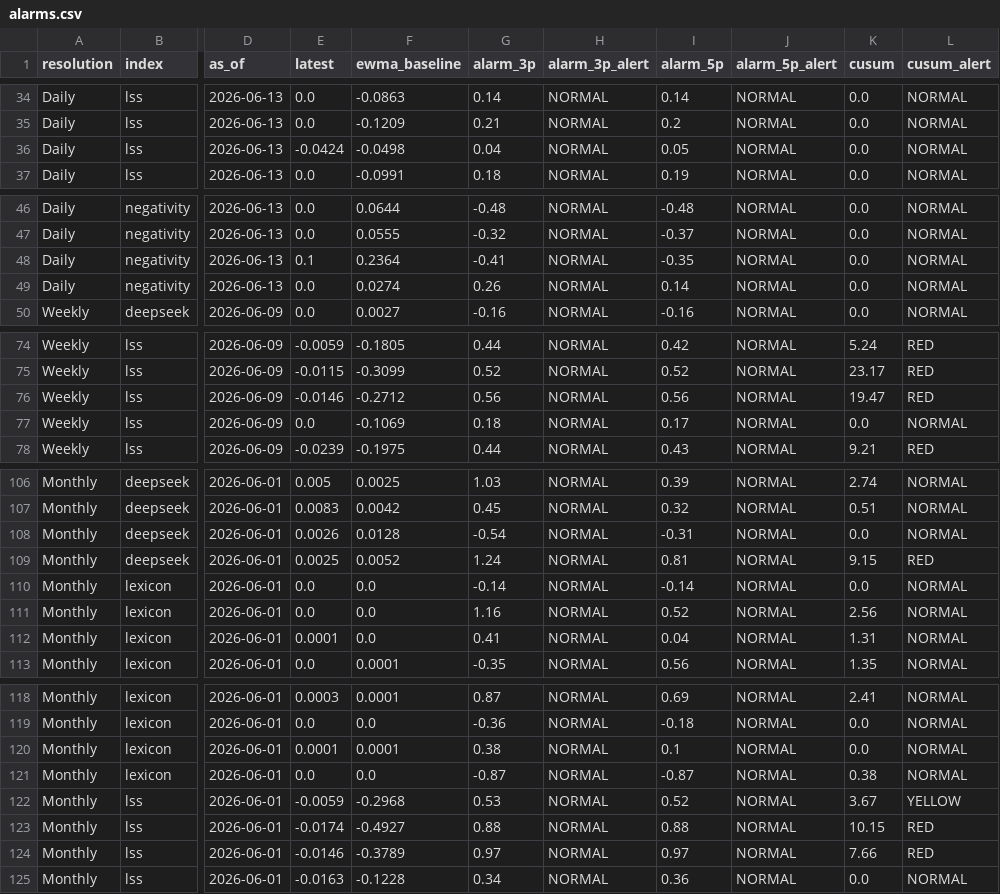
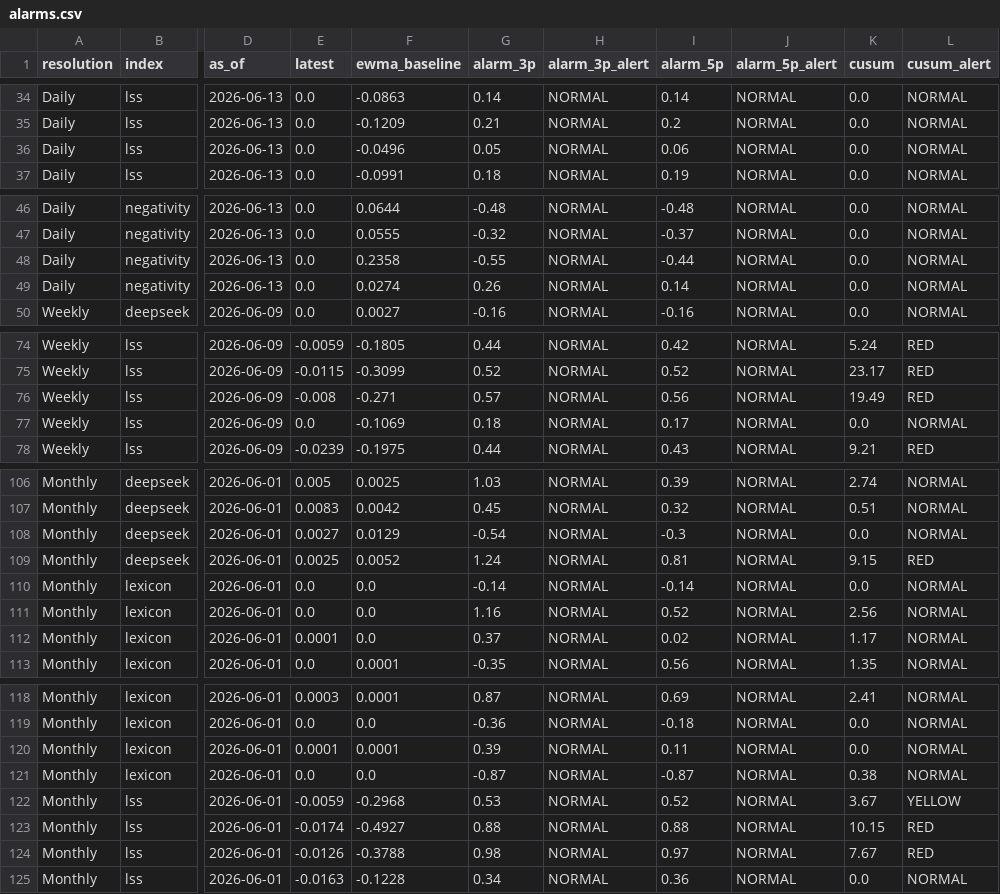
Before and after one commit to siuheiwo/china-foreign-rhetoric-observatory, a CSV file: alarms.csv, drawn as a sheet; only a part is shown, gaps mark what is left out; the diff covers the shown part only; the diff names each change by its address in the sheet, - before the commit and + after, or states it on an @@ line.

```diff
--- a/alarms.csv
+++ b/alarms.csv
-E36 (latest): -0.0424
+E36 (latest): 0.0
-F36 (ewma_baseline): -0.0498
+F36 (ewma_baseline): -0.0496
-G36 (alarm_3p): 0.04
+G36 (alarm_3p): 0.05
-I36 (alarm_5p): 0.05
+I36 (alarm_5p): 0.06
-E48 (latest): 0.1
+E48 (latest): 0.0
-F48 (ewma_baseline): 0.2364
+F48 (ewma_baseline): 0.2358
-G48 (alarm_3p): -0.41
+G48 (alarm_3p): -0.55
-I48 (alarm_5p): -0.35
+I48 (alarm_5p): -0.44
-E76 (latest): -0.0146
+E76 (latest): -0.008
-F76 (ewma_baseline): -0.2712
+F76 (ewma_baseline): -0.271
-G76 (alarm_3p): 0.56
+G76 (alarm_3p): 0.57
-K76 (cusum): 19.47
+K76 (cusum): 19.49
-E108 (latest): 0.0026
+E108 (latest): 0.0027
-F108 (ewma_baseline): 0.0128
+F108 (ewma_baseline): 0.0129
-I108 (alarm_5p): -0.31
+I108 (alarm_5p): -0.3
-G112 (alarm_3p): 0.41
+G112 (alarm_3p): 0.37
-I112 (alarm_5p): 0.04
+I112 (alarm_5p): 0.02
-K112 (cusum): 1.31
+K112 (cusum): 1.17
-G120 (alarm_3p): 0.38
+G120 (alarm_3p): 0.39
-I120 (alarm_5p): 0.1
+I120 (alarm_5p): 0.11
-E124 (latest): -0.0146
+E124 (latest): -0.0126
-F124 (ewma_baseline): -0.3789
+F124 (ewma_baseline): -0.3788
-G124 (alarm_3p): 0.97
+G124 (alarm_3p): 0.98
-K124 (cusum): 7.66
+K124 (cusum): 7.67
```
Also changed, not shown: 30 edited cells elsewhere in this file, 2 other files.
